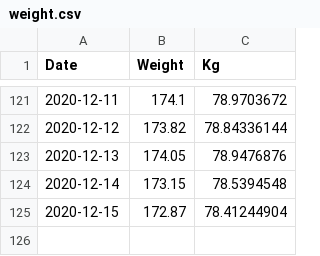
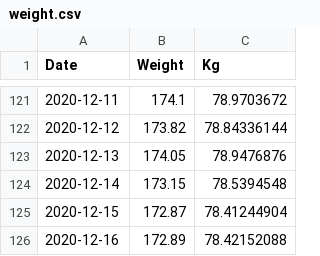
Before and after one commit to wneely/SILK, a CSV file: data/weight.csv, drawn as a sheet; only a part is shown, gaps mark what is left out.

Commit message:
daily update

```diff
--- a/data/weight.csv
+++ b/data/weight.csv
@@ -125 +125,2 @@
 2020-12-15,172.87,78.41244904
+2020-12-16,172.89,78.42152088
```
